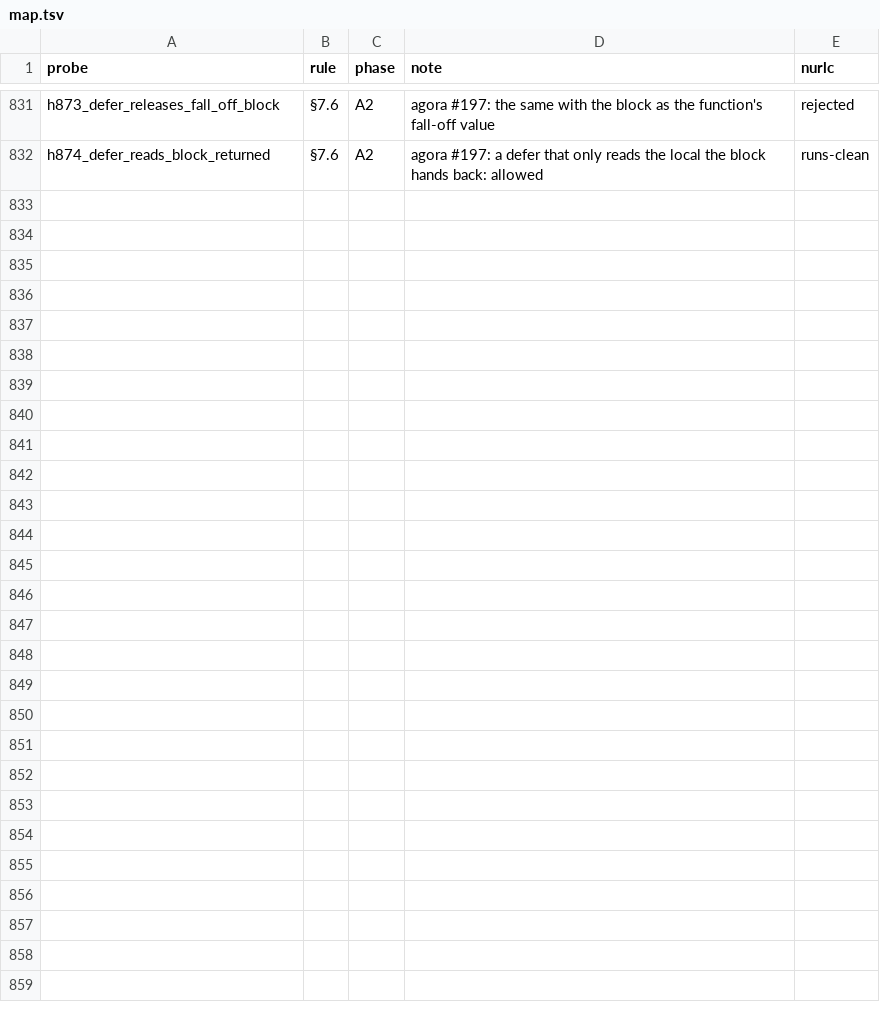
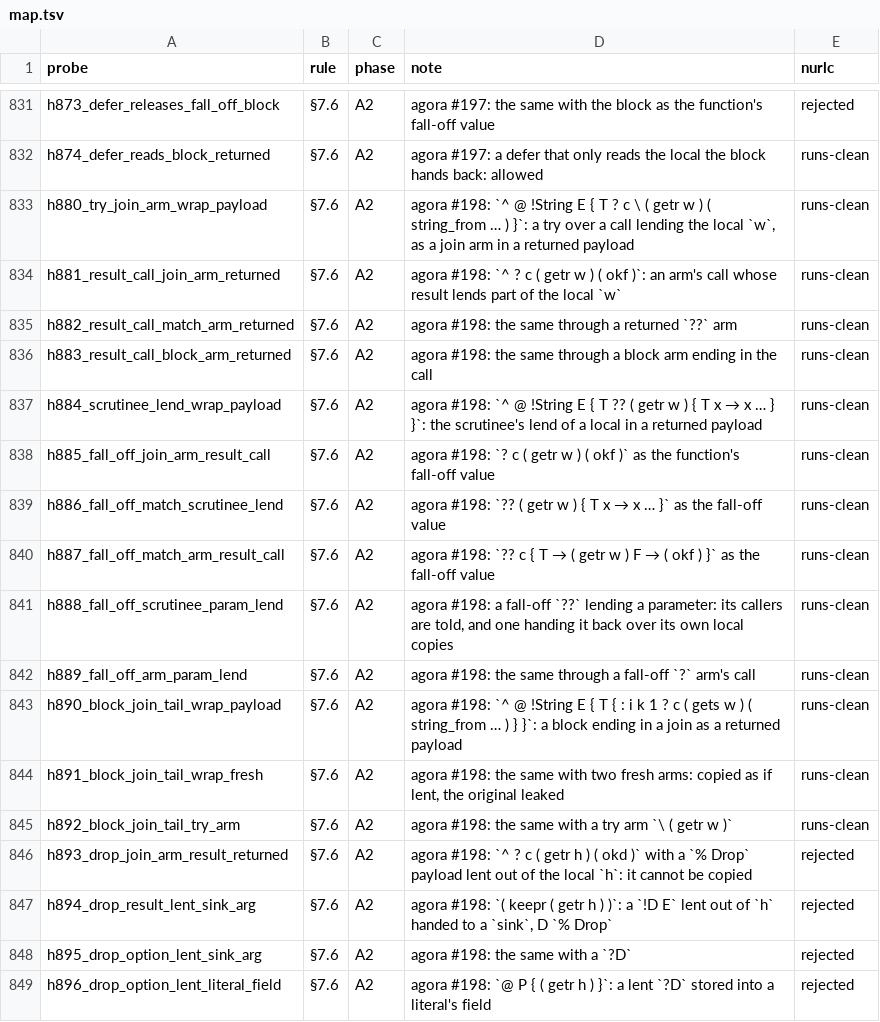
Before and after one commit to nurl-lang/nurl, a TSV file: formal/corpus/map.tsv, drawn as a sheet; only a part is shown, gaps mark what is left out; the diff names each change by its address in the sheet, - before the commit and + after, or states it on an @@ line.

```diff
--- a/formal/corpus/map.tsv
+++ b/formal/corpus/map.tsv
+row 833: h880_try_join_arm_wrap_payload | §7.6 | A2 | agora #198: `^ @ !String E { T ? c \ ( getr w ) ( string_from … ) }`: a try over a call lending the local `w`, as a join arm in a returned payload | runs-clean
+row 834: h881_result_call_join_arm_returned | §7.6 | A2 | agora #198: `^ ? c ( getr w ) ( okf )`: an arm's call whose result lends part of the local `w` | runs-clean
+row 835: h882_result_call_match_arm_returned | §7.6 | A2 | agora #198: the same through a returned `??` arm | runs-clean
+row 836: h883_result_call_block_arm_returned | §7.6 | A2 | agora #198: the same through a block arm ending in the call | runs-clean
+row 837: h884_scrutinee_lend_wrap_payload | §7.6 | A2 | agora #198: `^ @ !String E { T ?? ( getr w ) { T x → x … } }`: the scrutinee's lend of a local in a returned payload | runs-clean
+row 838: h885_fall_off_join_arm_result_call | §7.6 | A2 | agora #198: `? c ( getr w ) ( okf )` as the function's fall-off value | runs-clean
+row 839: h886_fall_off_match_scrutinee_lend | §7.6 | A2 | agora #198: `?? ( getr w ) { T x → x … }` as the fall-off value | runs-clean
+row 840: h887_fall_off_match_arm_result_call | §7.6 | A2 | agora #198: `?? c { T → ( getr w ) F → ( okf ) }` as the fall-off value | runs-clean
+row 841: h888_fall_off_scrutinee_param_lend | §7.6 | A2 | agora #198: a fall-off `??` lending a parameter: its callers are told, and one handing it back over its own local copies | runs-clean
+row 842: h889_fall_off_arm_param_lend | §7.6 | A2 | agora #198: the same through a fall-off `?` arm's call | runs-clean
+row 843: h890_block_join_tail_wrap_payload | §7.6 | A2 | agora #198: `^ @ !String E { T { : i k 1 ? c ( gets w ) ( string_from … ) } }`: a block ending in a join as a returned payload | runs-clean
+row 844: h891_block_join_tail_wrap_fresh | §7.6 | A2 | agora #198: the same with two fresh arms: copied as if lent, the original leaked | runs-clean
+row 845: h892_block_join_tail_try_arm | §7.6 | A2 | agora #198: the same with a try arm `\ ( getr w )` | runs-clean
+row 846: h893_drop_join_arm_result_returned | §7.6 | A2 | agora #198: `^ ? c ( getr h ) ( okd )` with a `% Drop` payload lent out of the local `h`: it cannot be copied | rejected
+row 847: h894_drop_result_lent_sink_arg | §7.6 | A2 | agora #198: `( keepr ( getr h ) )`: a `!D E` lent out of `h` handed to a `sink`, D `% Drop` | rejected
+row 848: h895_drop_option_lent_sink_arg | §7.6 | A2 | agora #198: the same with a `?D` | rejected
+row 849: h896_drop_option_lent_literal_field | §7.6 | A2 | agora #198: `@ P { ( getr h ) }`: a lent `?D` stored into a literal's field | rejected
```
Also changed, not shown: 32 other files.
